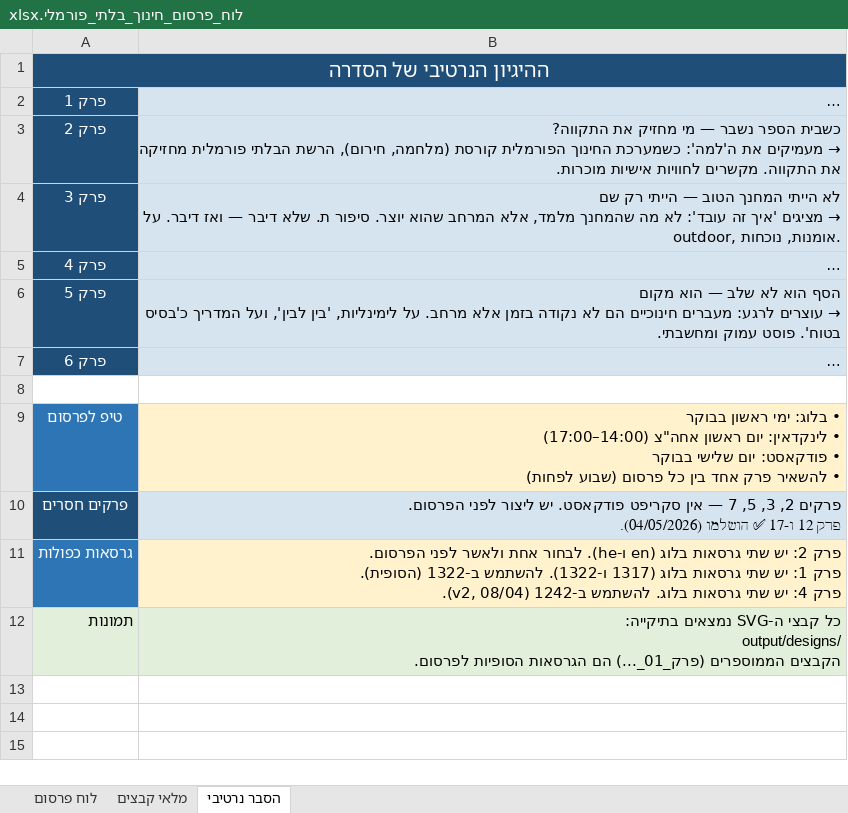
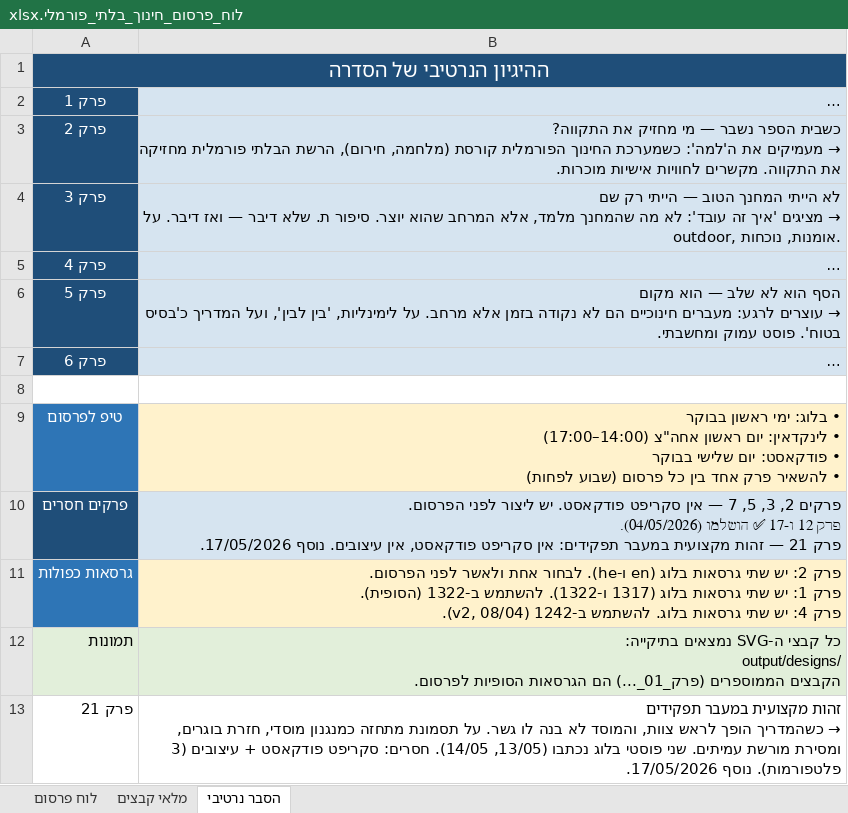
Before and after one commit to pazer30-jpg/education-agents, an Excel workbook: לוח_פרסום_חינוך_בלתי_פורמלי.xlsx, sheet הסבר נרטיבי, drawn as a sheet; long unchanged cells end in …; values as stored, in another font and other column widths than the file's, no borders; ↵ is a line break in a cell; the diff names each change by its address in the sheet, - before the commit and + after, or states it on an @@ line.

```diff
--- a/לוח_פרסום_חינוך_בלתי_פורמלי.xlsx (sheet הסבר נרטיבי)
+++ b/לוח_פרסום_חינוך_בלתי_פורמלי.xlsx (sheet הסבר נרטיבי)
-B10: …הושלמו (04/05/2026).
+B10: …הושלמו (04/05/2026). ↵ פרק 21 — זהות מקצועית במעבר תפקידים: אין סקריפט פודקאסט, אין עיצובים. נוסף 17/05/2026.
+row 13: פרק 21 | זהות מקצועית במעבר תפקידים ↵ → כשהמדריך הופך לראש צוות, והמוסד לא בנה לו גשר. על תסמונת מתחזה כמנגנון מוסדי, חזרת בוגרים, ומסירת מורשת עמיתים. שני פוסטי בלוג נכתבו (13/05, 14/05). חסרים: סקריפט פודקאסט + עיצובים (3 פלטפורמות). נוסף 17/05/2026.
```
Also changed, not shown: sheet מלאי קבצים, sheet לוח פרסום, 3 other files.
